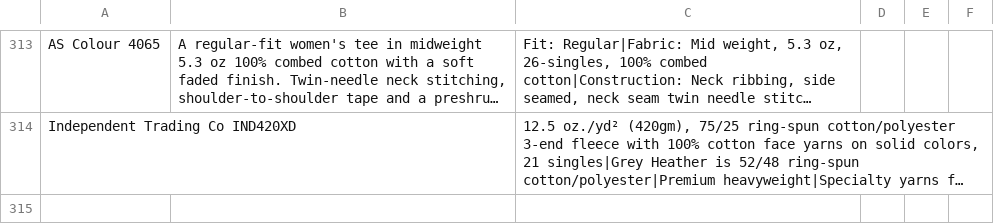
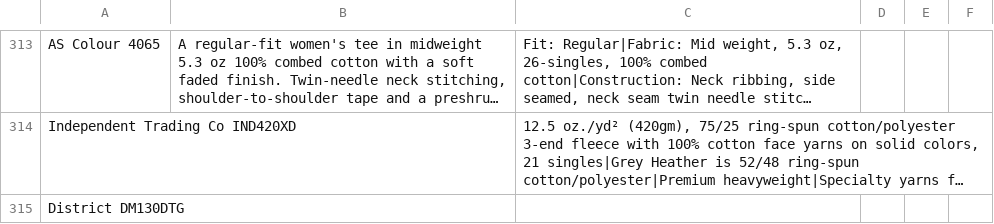
Before and after one commit to Ink-Pusher/Mockup-Creator, a CSV file: product_descriptions.csv, drawn as a sheet; only a part is shown, gaps mark what is left out; long unchanged cells end in …; the diff names each change by its address in the sheet, - before the commit and + after, or states it on an @@ line.

Commit message:
Add District DM130DTG

```diff
--- a/product_descriptions.csv
+++ b/product_descriptions.csv
+row 315: District DM130DTG
```
Also changed, not shown: 34 other files.
